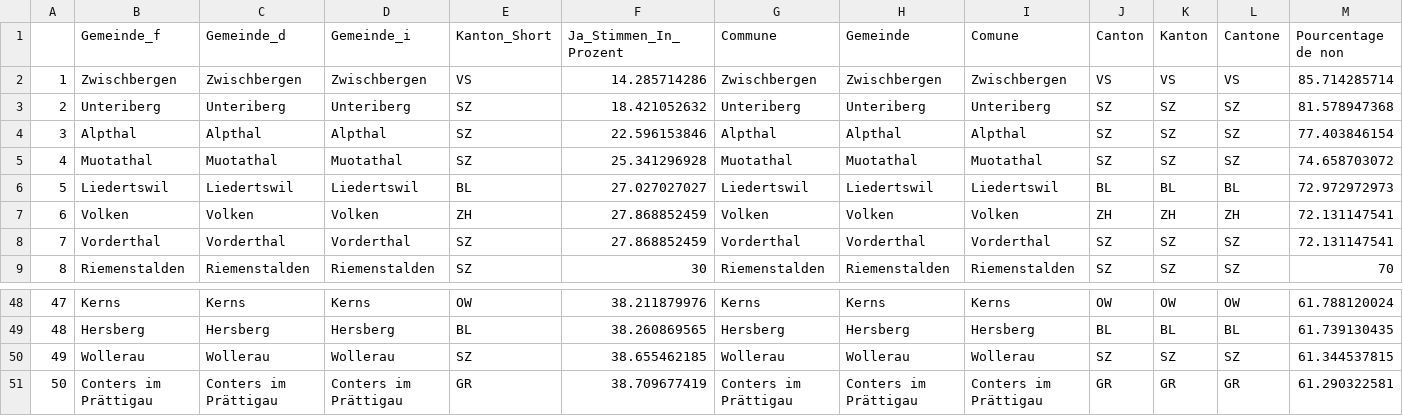
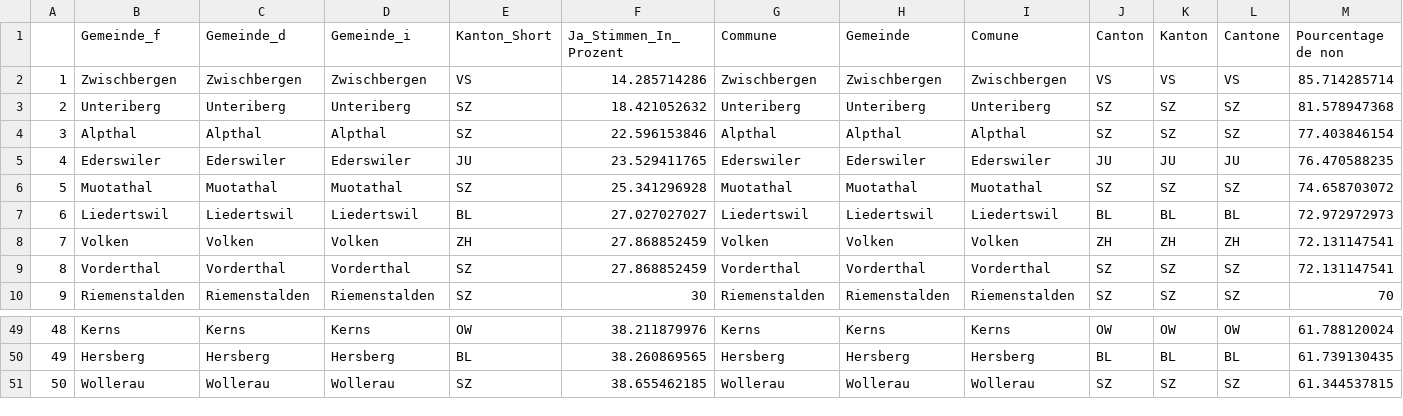
Before and after one commit to awp-finanznachrichten/lena_mai2022, a CSV file: Tableaux/netflix_flop.csv, drawn as a sheet; only a part is shown, gaps mark what is left out; removed rows and columns are numbered as before the commit, all else as after; rows hold the shown columns only; the diff names each change by its address in the sheet, - before the commit and + after, or states it on an @@ line.

```diff
--- a/Tableaux/netflix_flop.csv
+++ b/Tableaux/netflix_flop.csv
+row 5: 4 | Ederswiler | Ederswiler | Ederswiler | JU | 23.529411765 | Ederswiler | Ederswiler | Ederswiler | JU | JU | JU | 76.470588235
@@ column A renumbered between rows 6 and 51 @@
-row 51: 50 | Conters im Prättigau | Conters im Prättigau | Conters im Prättigau | GR | 38.709677419 | Conters im Prättigau | Conters im Prättigau | Conters im Prättigau | GR | GR | GR | 61.290322581
```
Also changed, not shown: Tableaux/frontex_flop.csv, Tableaux/frontex_top.csv.
